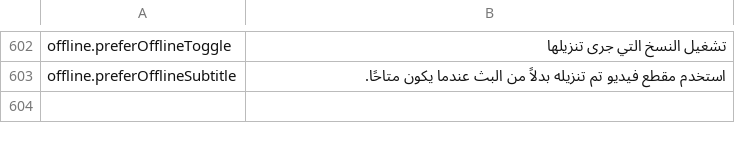
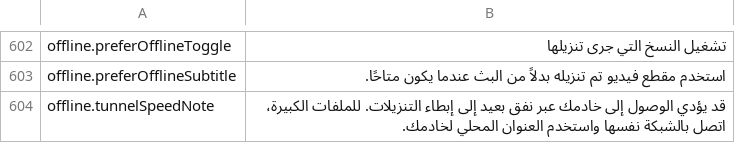
Before and after one commit to PhillipMaizza/NextExplorer-iOS, a TSV file: Packages/Localization/translations/ar.tsv, drawn as a sheet; only a part is shown, gaps mark what is left out.

```diff
--- a/Packages/Localization/translations/ar.tsv
+++ b/Packages/Localization/translations/ar.tsv
@@ -603 +603,2 @@ offline.preferOfflineToggle	تشغيل النسخ التي جرى تنزيلها
 offline.preferOfflineSubtitle	استخدم مقطع فيديو تم تنزيله بدلاً من البث عندما يكون متاحًا.
+offline.tunnelSpeedNote	قد يؤدي الوصول إلى خادمك عبر نفق بعيد إلى إبطاء التنزيلات. للملفات الكبيرة، اتصل بالشبكة نفسها واستخدم العنوان المحلي لخادمك.
```
Also changed, not shown: Packages/Localization/translations/de.tsv, Packages/Localization/translations/fr.tsv, 34 other files.
